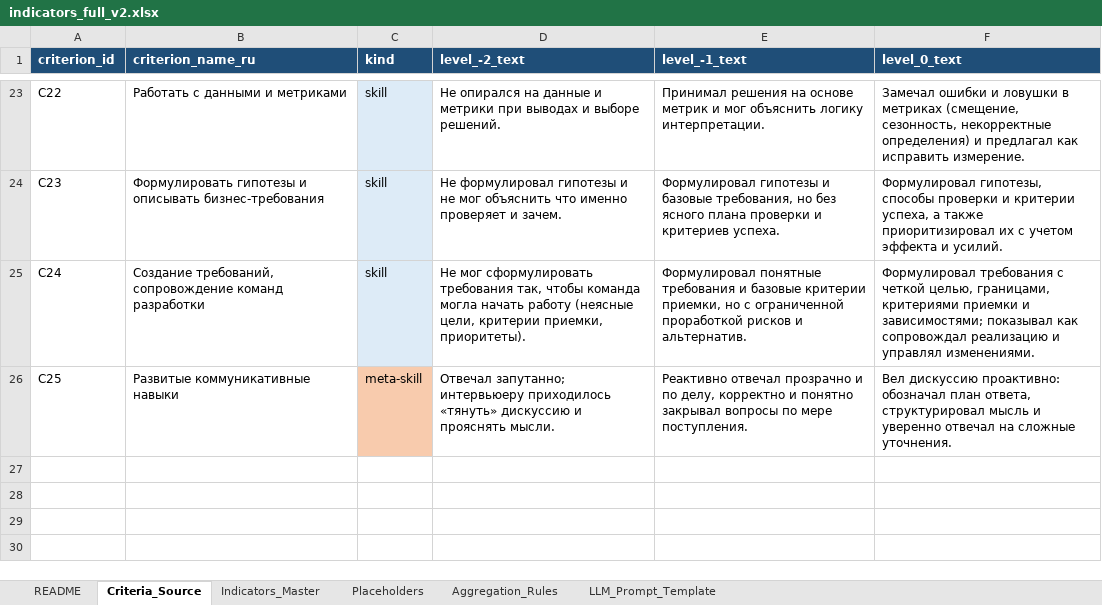
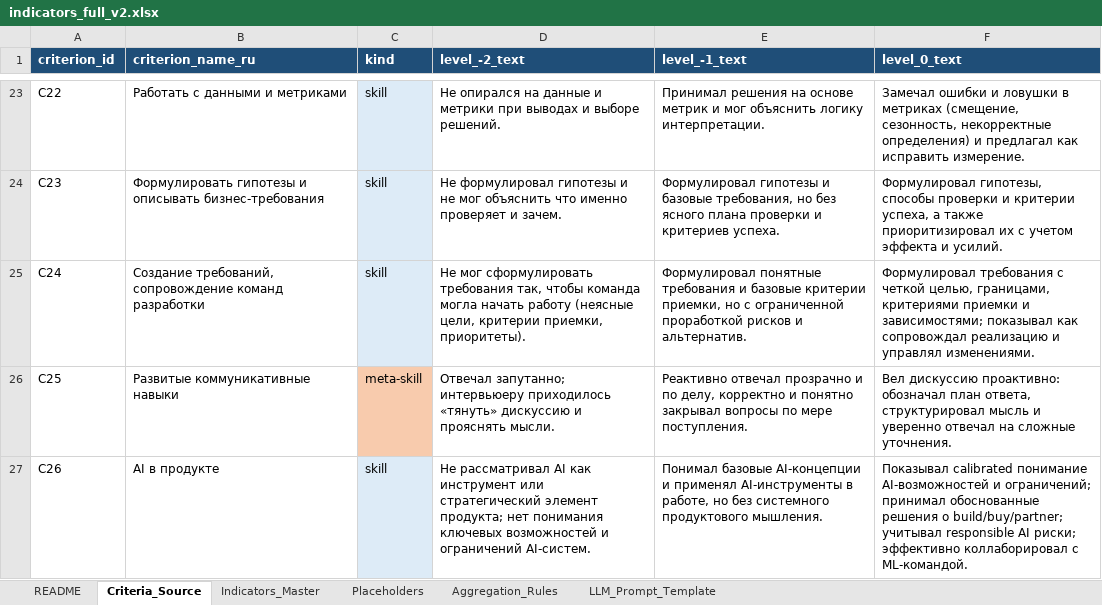
Before and after one commit to anatoly-ryzhkov/indicators, an Excel workbook: master/indicators_full_v2.xlsx, sheet Criteria_Source, drawn as a sheet; only a part is shown, gaps mark what is left out; values as stored, in another font and other column widths than the file's, no borders; the diff names each change by its address in the sheet, - before the commit and + after, or states it on an @@ line.

```diff
--- a/master/indicators_full_v2.xlsx (sheet Criteria_Source)
+++ b/master/indicators_full_v2.xlsx (sheet Criteria_Source)
+row 27: C26 | AI в продукте | skill | Не рассматривал AI как инструмент или стратегический элемент продукта; нет понимания ключевых возможностей и ограничений AI-систем. | Понимал базовые AI-концепции и применял AI-инструменты в работе, но без системного продуктового мышления. | Показывал calibrated понимание AI-возможностей и ограничений; принимал обоснованные решения о build/buy/partner; учитывал responsible AI риски; эффективно коллаборировал с ML-командой.
```
Also changed, not shown: sheet Indicators_Master, sheet Aggregation_Rules, sheet README, 3 other files.
